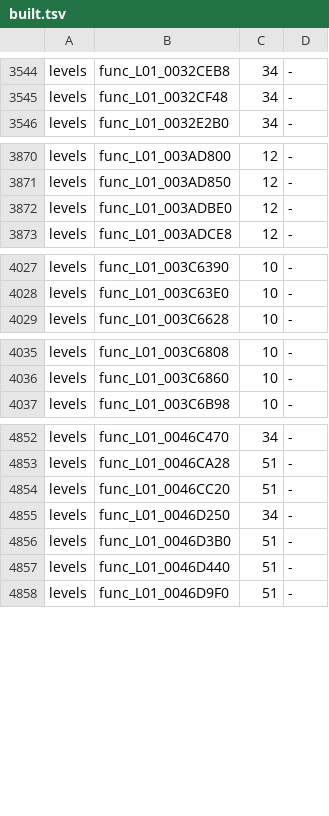
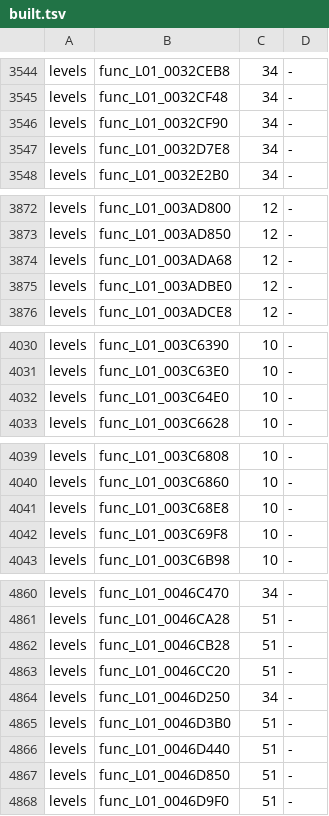
Before and after one commit to OpenRAC/rac3-decomp, a TSV file: config/us/built.tsv, drawn as a sheet; only a part is shown, gaps mark what is left out; the diff covers the shown part only.

```diff
--- a/config/us/built.tsv
+++ b/config/us/built.tsv
@@ -3545,2 +3545,4 @@ levels	func_L01_0032CEB8	34	-
 levels	func_L01_0032CF48	34	-
+levels	func_L01_0032CF90	34	-
+levels	func_L01_0032D7E8	34	-
 levels	func_L01_0032E2B0	34	-
@@ -3871,2 +3873,3 @@ levels	func_L01_003AD800	12	-
 levels	func_L01_003AD850	12	-
+levels	func_L01_003ADA68	12	-
 levels	func_L01_003ADBE0	12	-
@@ -4028,2 +4031,3 @@ levels	func_L01_003C6390	10	-
 levels	func_L01_003C63E0	10	-
+levels	func_L01_003C64E0	10	-
 levels	func_L01_003C6628	10	-
@@ -4036,2 +4040,4 @@ levels	func_L01_003C6808	10	-
 levels	func_L01_003C6860	10	-
+levels	func_L01_003C68E8	10	-
+levels	func_L01_003C69F8	10	-
 levels	func_L01_003C6B98	10	-
@@ -4853,2 +4861,3 @@ levels	func_L01_0046C470	34	-
 levels	func_L01_0046CA28	51	-
+levels	func_L01_0046CB28	51	-
 levels	func_L01_0046CC20	51	-
@@ -4857,2 +4866,3 @@ levels	func_L01_0046D3B0	51	-
 levels	func_L01_0046D440	51	-
+levels	func_L01_0046D850	51	-
 levels	func_L01_0046D9F0	51	-
```
Also changed, not shown: 6 added rows elsewhere in this file, 13 other files.
